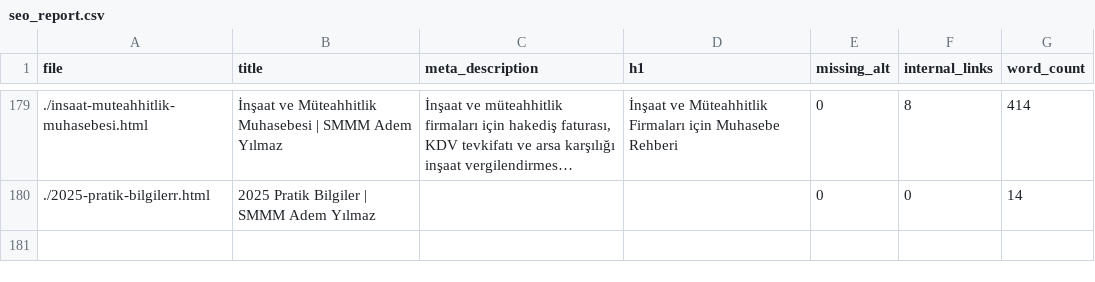
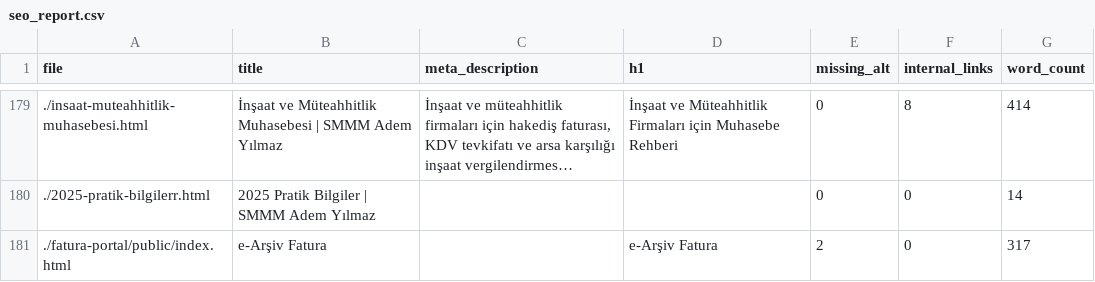
Before and after one commit to ademyilmazsmmm-lang/smmm-adem-yilmaz, a CSV file: seo_report.csv, drawn as a sheet; only a part is shown, gaps mark what is left out; long unchanged cells end in …; the diff names each change by its address in the sheet, - before the commit and + after, or states it on an @@ line.

```diff
--- a/seo_report.csv
+++ b/seo_report.csv
+row 181: ./fatura-portal/public/index.html | e-Arşiv Fatura |  | e-Arşiv Fatura | 2 | 0 | 317
```
